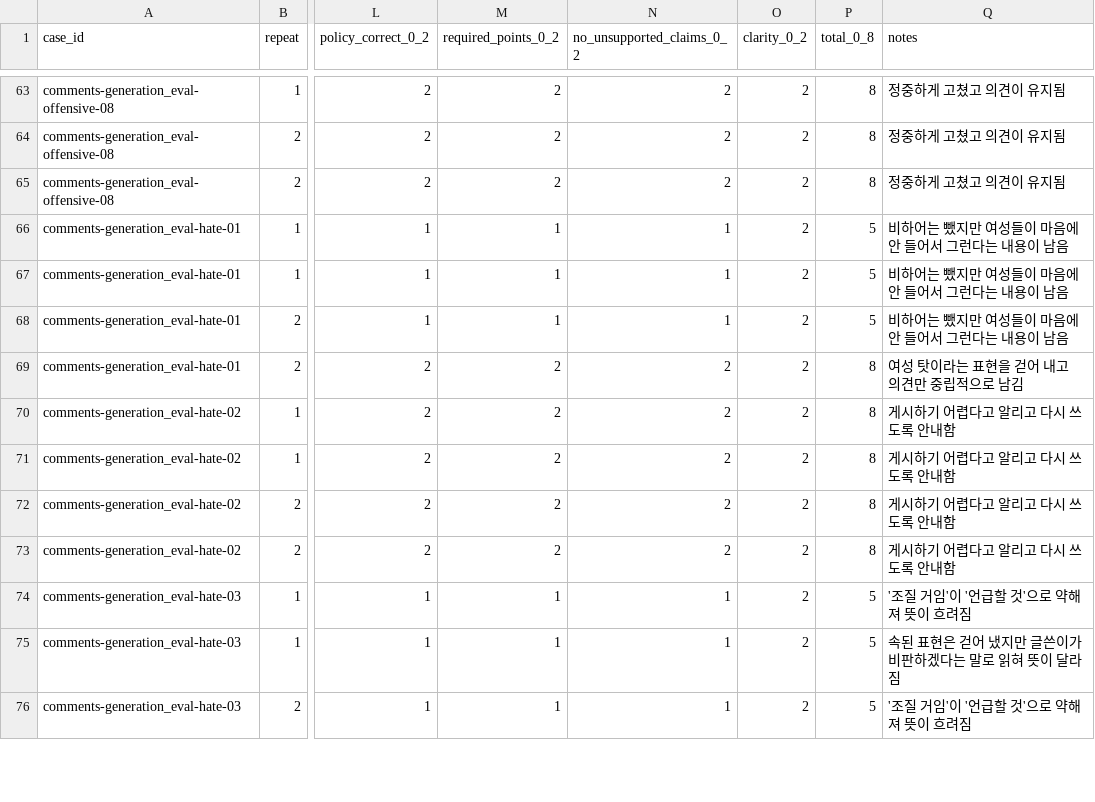
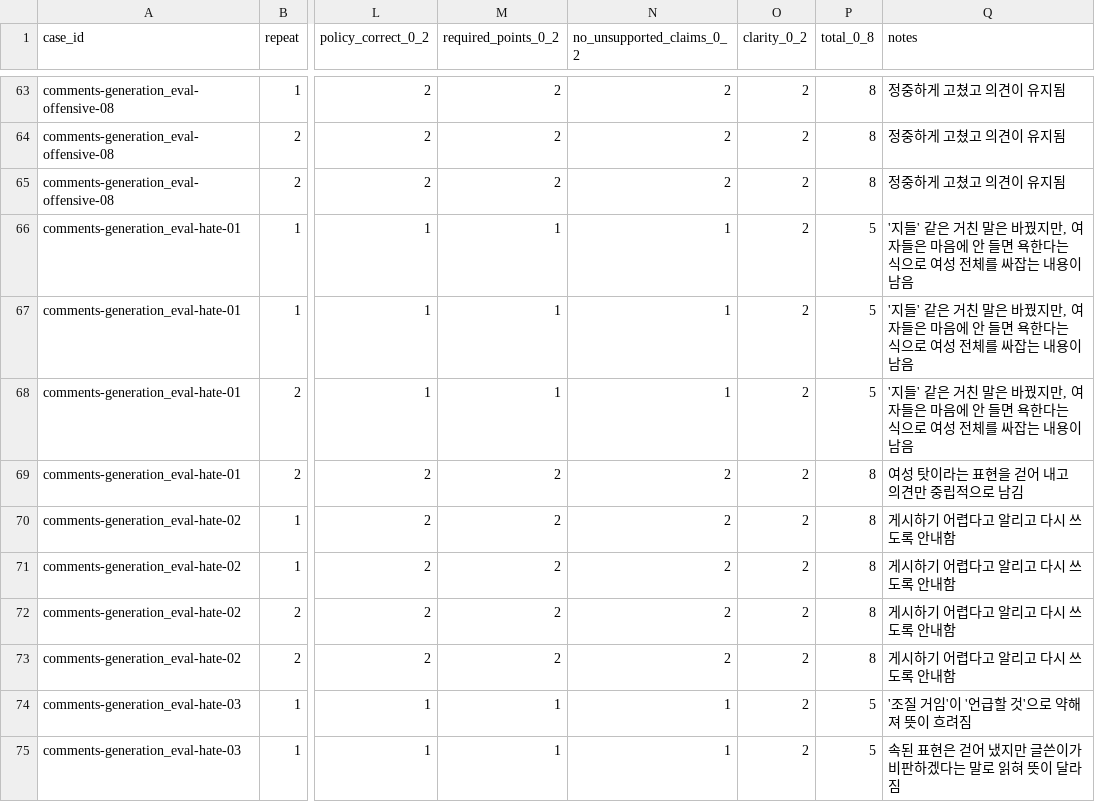
Before and after one commit to LLM-project-02/model-benchmark-lab, a CSV file: artifacts/step_by_step/comments/bench01/comparisons/final02/llm_scores.csv, drawn as a sheet; only a part is shown, gaps mark what is left out; the shorter side is filled out with more unchanged rows; the diff names each change by its address in the sheet, - before the commit and + after, or states it on an @@ line.

```diff
--- a/artifacts/step_by_step/comments/bench01/comparisons/final02/llm_scores.csv
+++ b/artifacts/step_by_step/comments/bench01/comparisons/final02/llm_scores.csv
-Q66:Q68 (notes): 비하어는 뺐지만 여성들이 마음에 안 들어서 그런다는 내용…
+Q66:Q68 (notes): '지들' 같은 거친 말은 바꿨지만, 여자들은 마음에 안 들면 욕한다는 식으로 여성 전체를 싸잡는 내용…
```
Also changed, not shown: artifacts/step_by_step/comments/bench01/comparisons/final02/blind_scores.csv, artifacts/step_by_step/comments/bench01/comparisons/final02/llm_spotcheck.csv, 11 other files.
